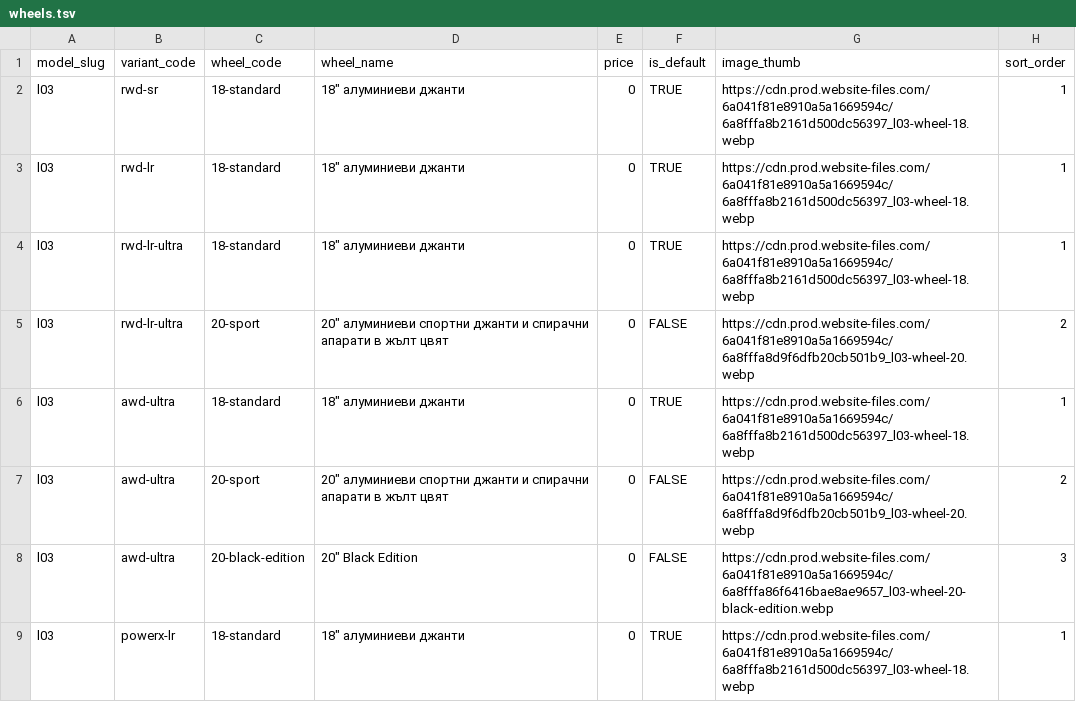
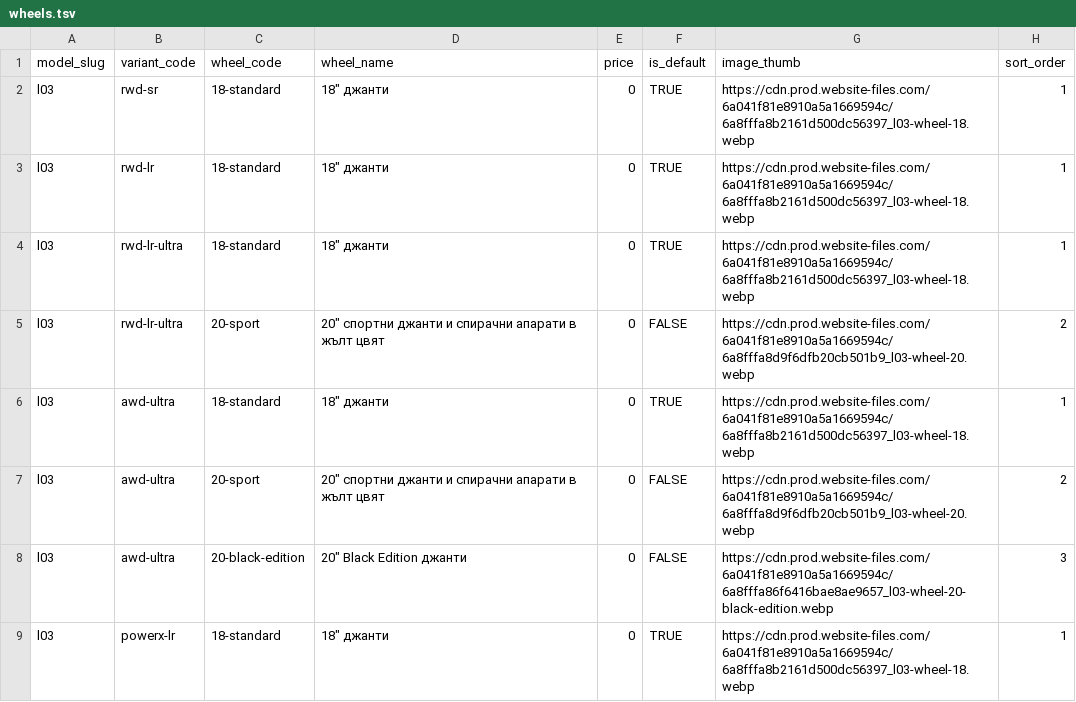
Before and after one commit to branda-agency/xpeng, a TSV file: configurator-data/l03/sheet/wheels.tsv, drawn as a sheet.

```diff
--- a/configurator-data/l03/sheet/wheels.tsv
+++ b/configurator-data/l03/sheet/wheels.tsv
@@ -1,9 +1,9 @@
 model_slug	variant_code	wheel_code	wheel_name	price	is_default	image_thumb	sort_order
-l03	rwd-sr	18-standard	18" алуминиеви джанти	0	TRUE	https://cdn.prod.website-files.com/6a041f81e8910a5a1669594c/6a8fffa8b2161d500dc56397_l03-wheel-18.webp	1
-l03	rwd-lr	18-standard	18" алуминиеви джанти	0	TRUE	https://cdn.prod.website-files.com/6a041f81e8910a5a1669594c/6a8fffa8b2161d500dc56397_l03-wheel-18.webp	1
-l03	rwd-lr-ultra	18-standard	18" алуминиеви джанти	0	TRUE	https://cdn.prod.website-files.com/6a041f81e8910a5a1669594c/6a8fffa8b2161d500dc56397_l03-wheel-18.webp	1
-l03	rwd-lr-ultra	20-sport	20" алуминиеви спортни джанти и спирачни апарати в жълт цвят	0	FALSE	https://cdn.prod.website-files.com/6a041f81e8910a5a1669594c/6a8fffa8d9f6dfb20cb501b9_l03-wheel-20.webp	2
-l03	awd-ultra	18-standard	18" алуминиеви джанти	0	TRUE	https://cdn.prod.website-files.com/6a041f81e8910a5a1669594c/6a8fffa8b2161d500dc56397_l03-wheel-18.webp	1
-l03	awd-ultra	20-sport	20" алуминиеви спортни джанти и спирачни апарати в жълт цвят	0	FALSE	https://cdn.prod.website-files.com/6a041f81e8910a5a1669594c/6a8fffa8d9f6dfb20cb501b9_l03-wheel-20.webp	2
-l03	awd-ultra	20-black-edition	20" Black Edition	0	FALSE	https://cdn.prod.website-files.com/6a041f81e8910a5a1669594c/6a8fffa86f6416bae8ae9657_l03-wheel-20-black-edition.webp	3
-l03	powerx-lr	18-standard	18" алуминиеви джанти	0	TRUE	https://cdn.prod.website-files.com/6a041f81e8910a5a1669594c/6a8fffa8b2161d500dc56397_l03-wheel-18.webp	1
+l03	rwd-sr	18-standard	18" джанти	0	TRUE	https://cdn.prod.website-files.com/6a041f81e8910a5a1669594c/6a8fffa8b2161d500dc56397_l03-wheel-18.webp	1
+l03	rwd-lr	18-standard	18" джанти	0	TRUE	https://cdn.prod.website-files.com/6a041f81e8910a5a1669594c/6a8fffa8b2161d500dc56397_l03-wheel-18.webp	1
+l03	rwd-lr-ultra	18-standard	18" джанти	0	TRUE	https://cdn.prod.website-files.com/6a041f81e8910a5a1669594c/6a8fffa8b2161d500dc56397_l03-wheel-18.webp	1
+l03	rwd-lr-ultra	20-sport	20" спортни джанти и спирачни апарати в жълт цвят	0	FALSE	https://cdn.prod.website-files.com/6a041f81e8910a5a1669594c/6a8fffa8d9f6dfb20cb501b9_l03-wheel-20.webp	2
+l03	awd-ultra	18-standard	18" джанти	0	TRUE	https://cdn.prod.website-files.com/6a041f81e8910a5a1669594c/6a8fffa8b2161d500dc56397_l03-wheel-18.webp	1
+l03	awd-ultra	20-sport	20" спортни джанти и спирачни апарати в жълт цвят	0	FALSE	https://cdn.prod.website-files.com/6a041f81e8910a5a1669594c/6a8fffa8d9f6dfb20cb501b9_l03-wheel-20.webp	2
+l03	awd-ultra	20-black-edition	20" Black Edition джанти	0	FALSE	https://cdn.prod.website-files.com/6a041f81e8910a5a1669594c/6a8fffa86f6416bae8ae9657_l03-wheel-20-black-edition.webp	3
+l03	powerx-lr	18-standard	18" джанти	0	TRUE	https://cdn.prod.website-files.com/6a041f81e8910a5a1669594c/6a8fffa8b2161d500dc56397_l03-wheel-18.webp	1
```
Also changed, not shown: configurator-data/l03/sheet/accessories.tsv, 11 other files.
